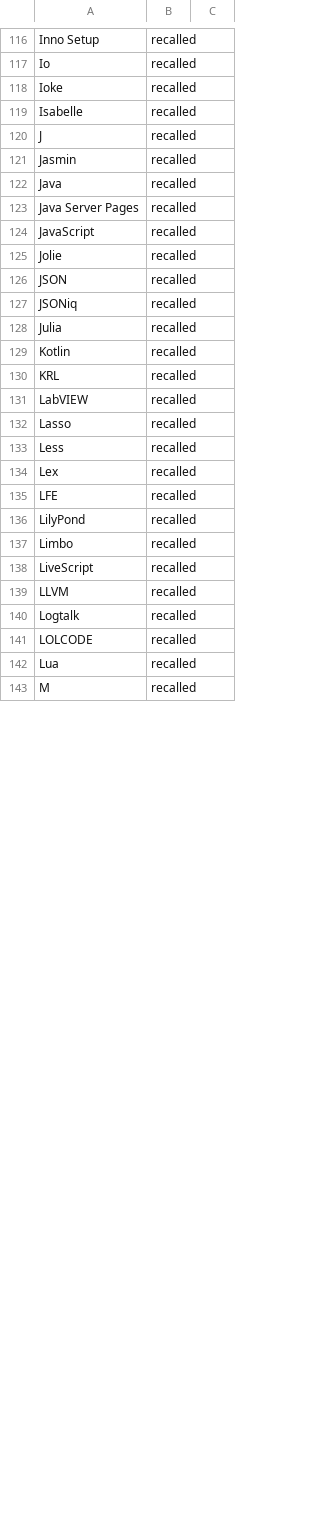
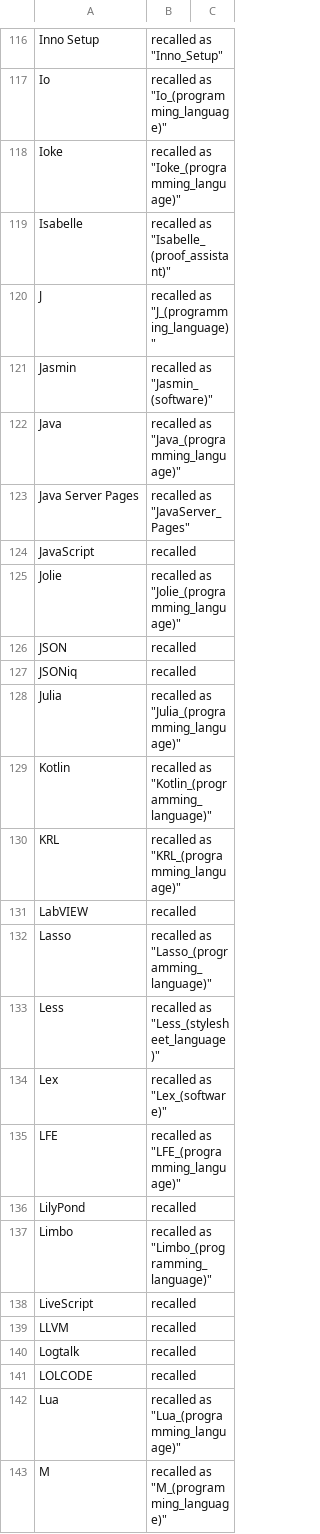
Before and after one commit to softlang/wikionto, a CSV file: src/data/gitseed_annotated.csv, drawn as a sheet; only a part is shown, gaps mark what is left out; the diff covers the shown part only; the diff names each change by its address in the sheet, - before the commit and + after, or states it on an @@ line.

```diff
--- a/src/data/gitseed_annotated.csv
+++ b/src/data/gitseed_annotated.csv
-B116: recalled
+B116: recalled as "Inno_Setup"
-B117: recalled
+B117: recalled as "Io_(programming_language)"
-B118: recalled
+B118: recalled as "Ioke_(programming_language)"
-B119: recalled
+B119: recalled as "Isabelle_(proof_assistant)"
-B120: recalled
+B120: recalled as "J_(programming_language)"
-B121: recalled
+B121: recalled as "Jasmin_(software)"
-B122: recalled
+B122: recalled as "Java_(programming_language)"
-B123: recalled
+B123: recalled as "JavaServer_Pages"
-B125: recalled
+B125: recalled as "Jolie_(programming_language)"
-B128: recalled
+B128: recalled as "Julia_(programming_language)"
-B129: recalled
+B129: recalled as "Kotlin_(programming_language)"
-B130: recalled
+B130: recalled as "KRL_(programming_language)"
-B132: recalled
+B132: recalled as "Lasso_(programming_language)"
-B133: recalled
+B133: recalled as "Less_(stylesheet_language)"
-B134: recalled
+B134: recalled as "Lex_(software)"
-B135: recalled
+B135: recalled as "LFE_(programming_language)"
-B137: recalled
+B137: recalled as "Limbo_(programming_language)"
-B142: recalled
+B142: recalled as "Lua_(programming_language)"
-B143: recalled
+B143: recalled as "M_(programming_language)"
```
Also changed, not shown: 145 edited cells elsewhere in this file, 6 other files.
